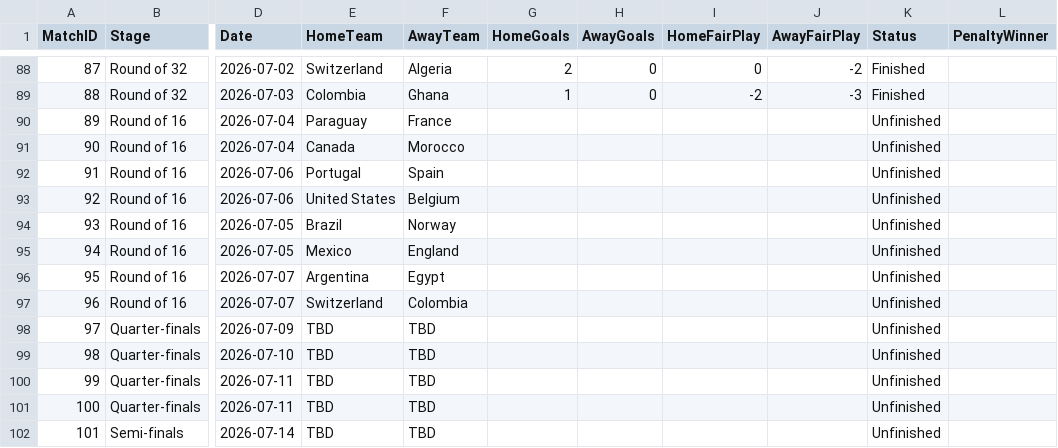
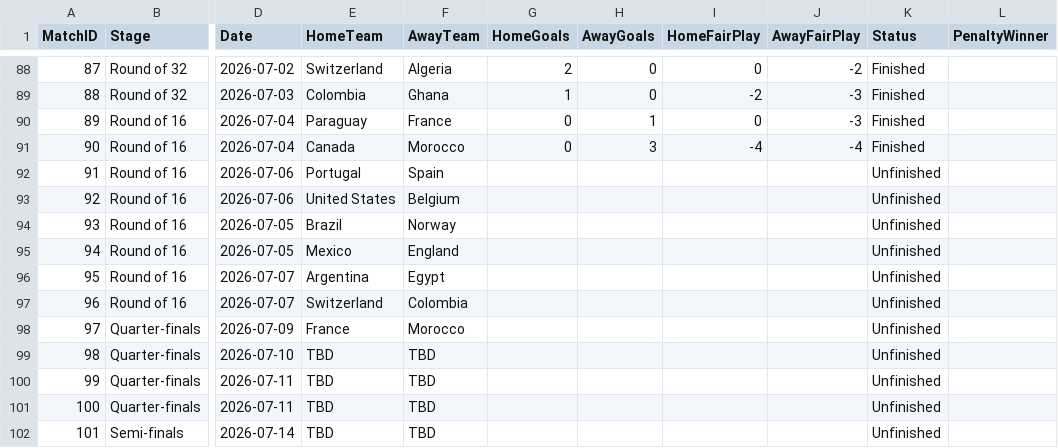
Before and after one commit to matthewtwilson/world_cup_simulator, a CSV file: schedule_2026.csv, drawn as a sheet; only a part is shown, gaps mark what is left out; the diff names each change by its address in the sheet, - before the commit and + after, or states it on an @@ line.

Commit message:
add first two round of 16 games

```diff
--- a/schedule_2026.csv
+++ b/schedule_2026.csv
-G90:G91 (HomeGoals): (empty)
+G90:G91 (HomeGoals): 0
-H90 (AwayGoals): (empty)
+H90 (AwayGoals): 1
-I90 (HomeFairPlay): (empty)
+I90 (HomeFairPlay): 0
-J90 (AwayFairPlay): (empty)
+J90 (AwayFairPlay): -3
-K90:K91 (Status): Unfinished
+K90:K91 (Status): Finished
-H91 (AwayGoals): (empty)
+H91 (AwayGoals): 3
-I91 (HomeFairPlay): (empty)
+I91 (HomeFairPlay): -4
-J91 (AwayFairPlay): (empty)
+J91 (AwayFairPlay): -4
-E98 (HomeTeam): TBD
+E98 (HomeTeam): France
-F98 (AwayTeam): TBD
+F98 (AwayTeam): Morocco
```
